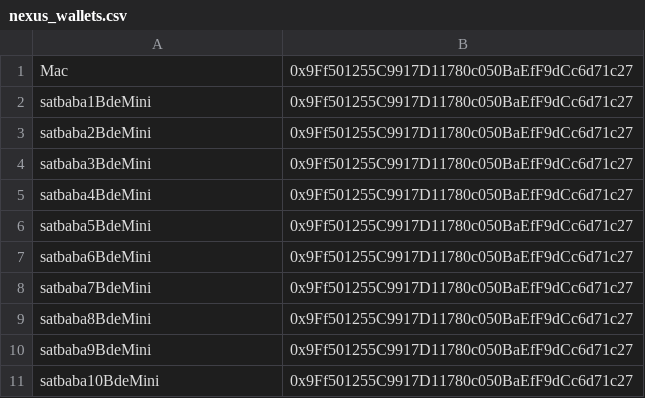
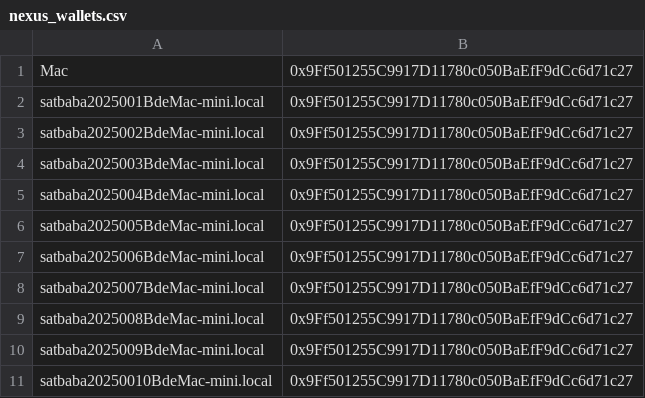
Before and after one commit to futures4sight-crypto/autostart_setup, a CSV file: nexus_wallets.csv, drawn as a sheet; the diff names each change by its address in the sheet, - before the commit and + after, or states it on an @@ line.

```diff
--- a/nexus_wallets.csv
+++ b/nexus_wallets.csv
-A2: satbaba1BdeMini
+A2: satbaba2025001BdeMac-mini.local
-A3: satbaba2BdeMini
+A3: satbaba2025002BdeMac-mini.local
-A4: satbaba3BdeMini
+A4: satbaba2025003BdeMac-mini.local
-A5: satbaba4BdeMini
+A5: satbaba2025004BdeMac-mini.local
-A6: satbaba5BdeMini
+A6: satbaba2025005BdeMac-mini.local
-A7: satbaba6BdeMini
+A7: satbaba2025006BdeMac-mini.local
-A8: satbaba7BdeMini
+A8: satbaba2025007BdeMac-mini.local
-A9: satbaba8BdeMini
+A9: satbaba2025008BdeMac-mini.local
-A10: satbaba9BdeMini
+A10: satbaba2025009BdeMac-mini.local
-A11: satbaba10BdeMini
+A11: satbaba20250010BdeMac-mini.local
```
Also changed, not shown: inference_codes.csv, 1 other file.
